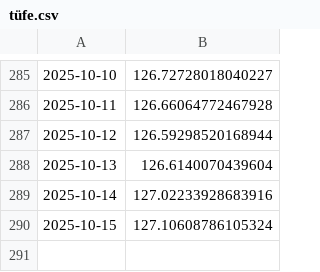
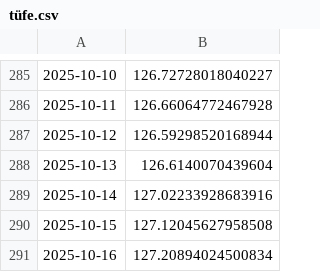
Before and after one commit to kaboya19/web-tufe-flask, a CSV file: tüfe.csv, drawn as a sheet; only a part is shown, gaps mark what is left out.

```diff
--- a/tüfe.csv
+++ b/tüfe.csv
@@ -289,2 +289,3 @@
 2025-10-14,127.02233928683916
-2025-10-15,127.10608786105324
+2025-10-15,127.12045627958508
+2025-10-16,127.20894024500834
```
Also changed, not shown: gruplar_int.csv, harcama_grupları.csv, 12 other files.
